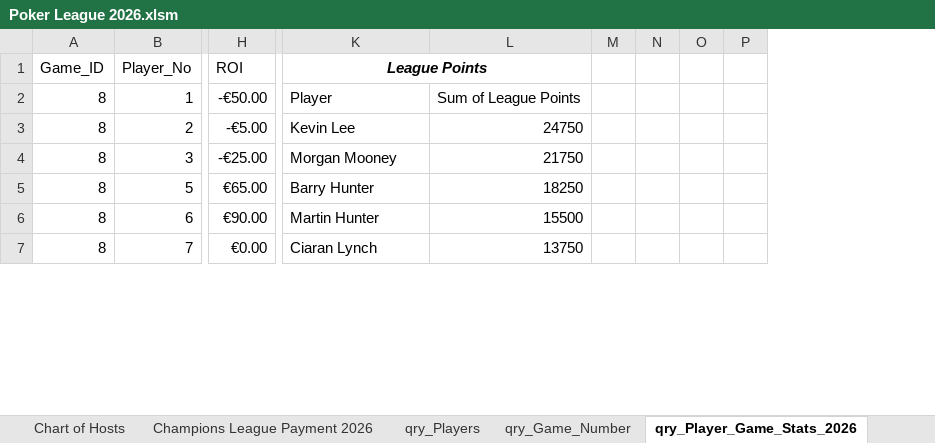
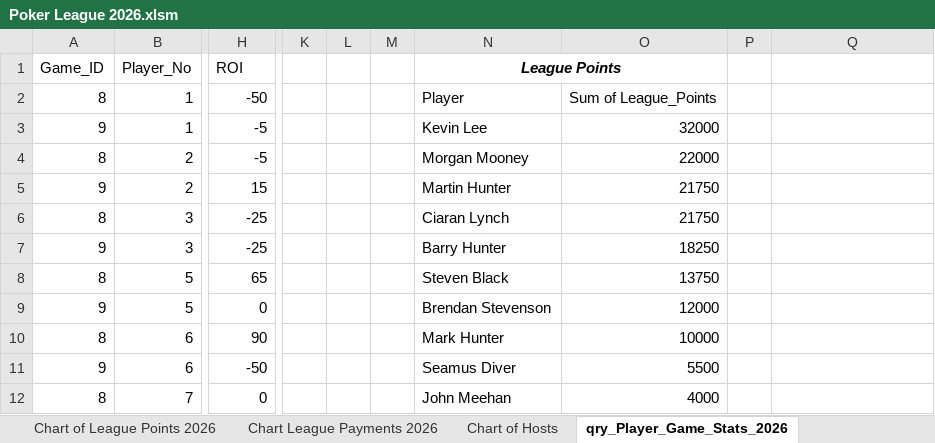
Before and after one commit to CLynch1-hub/the-2002-cardroom, an Excel workbook: data/Poker League 2026.xlsm, sheet qry_Player_Game_Stats_2026, drawn as a sheet; only a part is shown, gaps mark what is left out; values as stored, in another font and other column widths than the file's, no borders; table styles not drawn; removed rows and columns are numbered as before the commit, all else as after; rows hold the shown columns only; the diff covers the shown part only; the diff names each change by its address in the sheet, - before the commit and + after, or states it on an @@ line.

```diff
--- a/data/Poker League 2026.xlsm (sheet qry_Player_Game_Stats_2026)
+++ b/data/Poker League 2026.xlsm (sheet qry_Player_Game_Stats_2026)
+column K, empty
+column L, empty
+column M, empty
+column O, row 2: Sum of League_Points; row 4: 22000; row 6: 21750; row 8: 13750; row 10: 10000; row 12: 4000
+column P, empty
-column M, empty
-column N, empty
-column O, empty
-column P, empty
-K1:L1 merged
+N1:O1 merged
-H2 (ROI): -€50.00
+H2 (ROI): -50
-Q2: Sum of League Points
+Q2: (empty)
+row 3: 9 | 1 | -5 |  |  |  | Kevin Lee | 32000
-H4 (ROI): -€5.00
+H4 (ROI): -5
-N4 (League Points): Kevin Lee
+N4 (League Points): Morgan Mooney
-Q4: 24750
+Q4: (empty)
+row 5: 9 | 2 | 15 |  |  |  | Martin Hunter | 21750
-H6 (ROI): -€25.00
+H6 (ROI): -25
-N6 (League Points): Morgan Mooney
+N6 (League Points): Ciaran Lynch
-Q6: 21750
+Q6: (empty)
+row 7: 9 | 3 | -25 |  |  |  | Barry Hunter | 18250
-H8 (ROI): €65.00
+H8 (ROI): 65
-N8 (League Points): Barry Hunter
+N8 (League Points): Steven Black
-Q8: 18250
+Q8: (empty)
+row 9: 9 | 5 | 0 |  |  |  | Brendan Stevenson | 12000
-H10 (ROI): €90.00
+H10 (ROI): 90
-N10 (League Points): Martin Hunter
+N10 (League Points): Mark Hunter
-Q10: 15500
+Q10: (empty)
+row 11: 9 | 6 | -50 |  |  |  | Seamus Diver | 5500
-H12 (ROI): €0.00
+H12 (ROI): 0
-N12 (League Points): Ciaran Lynch
+N12 (League Points): John Meehan
-Q12: 13750
+Q12: (empty)
```
Also changed, not shown: 13 added rows, 6 removed rows, 78 edited cells and merged cells elsewhere in this sheet, sheet List of Cashouts per player for, sheet qry_Player_Game_Stats, sheet Top 10 per player for 2025 and, sheet Players Top 10 for 2026, sheet Champions League Payment 2026, sheet qry_Game_Number, 2 more sheets, other sheet tabs, formulas that keep their value, charts or pictures, 3 other files.
